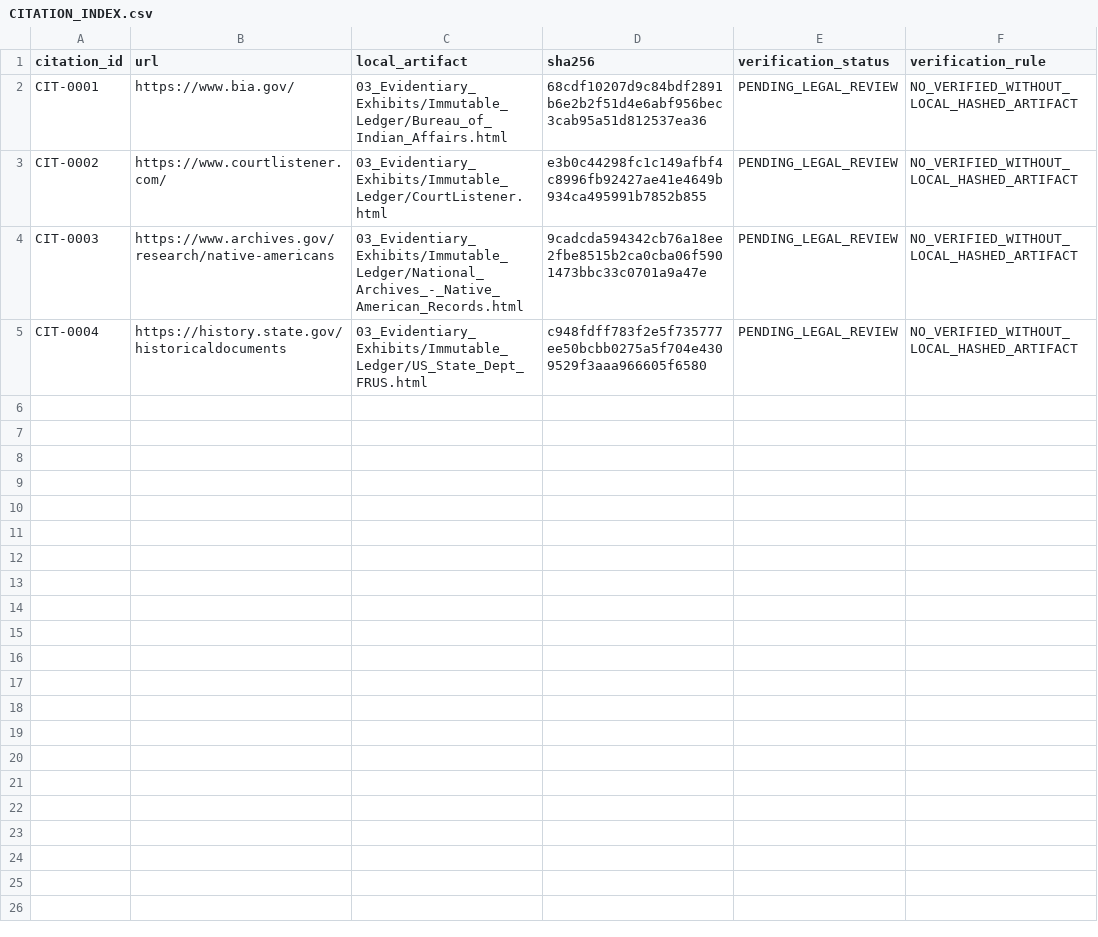
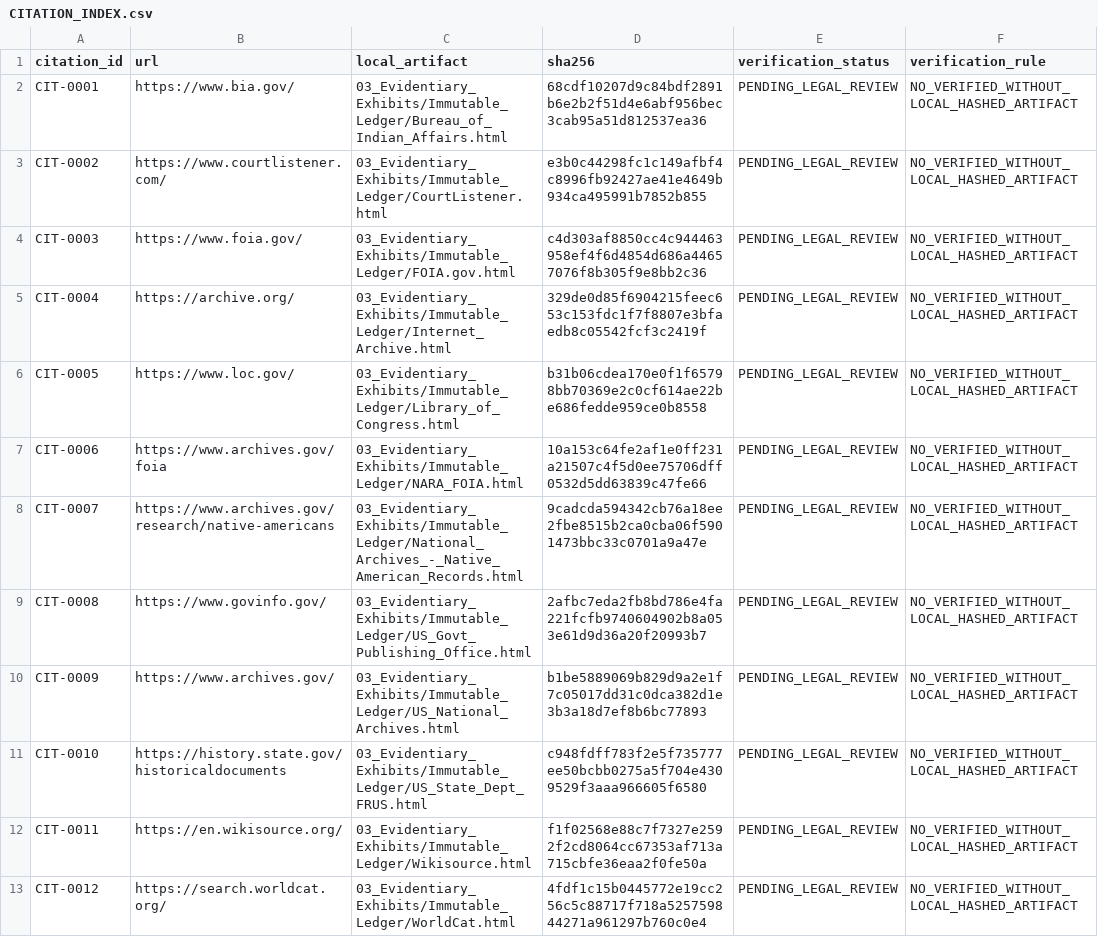
Before and after one commit to GlobalRestitutionAlliance/turtle-island-us-or-confederated-tribes-of-the-warm-springs--master-litigation, a CSV file: 03_Evidentiary_Exhibits/CITATION_INDEX.csv, drawn as a sheet.

Commit message:
Batch 2b: harvest expanded sources, citations, manifests

```diff
--- a/03_Evidentiary_Exhibits/CITATION_INDEX.csv
+++ b/03_Evidentiary_Exhibits/CITATION_INDEX.csv
@@ -3,3 +3,11 @@ CIT-0001,https://www.bia.gov/,03_Evidentiary_Exhibits/Immutable_Ledger/Bureau_of
 CIT-0002,https://www.courtlistener.com/,03_Evidentiary_Exhibits/Immutable_Ledger/CourtListener.html,e3b0c44298fc1c149afbf4c8996fb92427ae41e4649b934ca495991b7852b855,PENDING_LEGAL_REVIEW,NO_VERIFIED_WITHOUT_LOCAL_HASHED_ARTIFACT
-CIT-0003,https://www.archives.gov/research/native-americans,03_Evidentiary_Exhibits/Immutable_Ledger/National_Archives_-_Native_American_Records.html,9cadcda594342cb76a18ee2fbe8515b2ca0cba06f5901473bbc33c0701a9a47e,PENDING_LEGAL_REVIEW,NO_VERIFIED_WITHOUT_LOCAL_HASHED_ARTIFACT
-CIT-0004,https://history.state.gov/historicaldocuments,03_Evidentiary_Exhibits/Immutable_Ledger/US_State_Dept_FRUS.html,c948fdff783f2e5f735777ee50bcbb0275a5f704e4309529f3aaa966605f6580,PENDING_LEGAL_REVIEW,NO_VERIFIED_WITHOUT_LOCAL_HASHED_ARTIFACT
+CIT-0003,https://www.foia.gov/,03_Evidentiary_Exhibits/Immutable_Ledger/FOIA.gov.html,c4d303af8850cc4c944463958ef4f6d4854d686a44657076f8b305f9e8bb2c36,PENDING_LEGAL_REVIEW,NO_VERIFIED_WITHOUT_LOCAL_HASHED_ARTIFACT
+CIT-0004,https://archive.org/,03_Evidentiary_Exhibits/Immutable_Ledger/Internet_Archive.html,329de0d85f6904215feec653c153fdc1f7f8807e3bfaedb8c05542fcf3c2419f,PENDING_LEGAL_REVIEW,NO_VERIFIED_WITHOUT_LOCAL_HASHED_ARTIFACT
+CIT-0005,https://www.loc.gov/,03_Evidentiary_Exhibits/Immutable_Ledger/Library_of_Congress.html,b31b06cdea170e0f1f65798bb70369e2c0cf614ae22be686fedde959ce0b8558,PENDING_LEGAL_REVIEW,NO_VERIFIED_WITHOUT_LOCAL_HASHED_ARTIFACT
+CIT-0006,https://www.archives.gov/foia,03_Evidentiary_Exhibits/Immutable_Ledger/NARA_FOIA.html,10a153c64fe2af1e0ff231a21507c4f5d0ee75706dff0532d5dd63839c47fe66,PENDING_LEGAL_REVIEW,NO_VERIFIED_WITHOUT_LOCAL_HASHED_ARTIFACT
+CIT-0007,https://www.archives.gov/research/native-americans,03_Evidentiary_Exhibits/Immutable_Ledger/National_Archives_-_Native_American_Records.html,9cadcda594342cb76a18ee2fbe8515b2ca0cba06f5901473bbc33c0701a9a47e,PENDING_LEGAL_REVIEW,NO_VERIFIED_WITHOUT_LOCAL_HASHED_ARTIFACT
+CIT-0008,https://www.govinfo.gov/,03_Evidentiary_Exhibits/Immutable_Ledger/US_Govt_Publishing_Office.html,2afbc7eda2fb8bd786e4fa221fcfb9740604902b8a053e61d9d36a20f20993b7,PENDING_LEGAL_REVIEW,NO_VERIFIED_WITHOUT_LOCAL_HASHED_ARTIFACT
+CIT-0009,https://www.archives.gov/,03_Evidentiary_Exhibits/Immutable_Ledger/US_National_Archives.html,b1be5889069b829d9a2e1f7c05017dd31c0dca382d1e3b3a18d7ef8b6bc77893,PENDING_LEGAL_REVIEW,NO_VERIFIED_WITHOUT_LOCAL_HASHED_ARTIFACT
+CIT-0010,https://history.state.gov/historicaldocuments,03_Evidentiary_Exhibits/Immutable_Ledger/US_State_Dept_FRUS.html,c948fdff783f2e5f735777ee50bcbb0275a5f704e4309529f3aaa966605f6580,PENDING_LEGAL_REVIEW,NO_VERIFIED_WITHOUT_LOCAL_HASHED_ARTIFACT
+CIT-0011,https://en.wikisource.org/,03_Evidentiary_Exhibits/Immutable_Ledger/Wikisource.html,f1f02568e88c7f7327e2592f2cd8064cc67353af713a715cbfe36eaa2f0fe50a,PENDING_LEGAL_REVIEW,NO_VERIFIED_WITHOUT_LOCAL_HASHED_ARTIFACT
+CIT-0012,https://search.worldcat.org/,03_Evidentiary_Exhibits/Immutable_Ledger/WorldCat.html,4fdf1c15b0445772e19cc256c5c88717f718a525759844271a961297b760c0e4,PENDING_LEGAL_REVIEW,NO_VERIFIED_WITHOUT_LOCAL_HASHED_ARTIFACT
```
Also changed, not shown: 32 other files.
